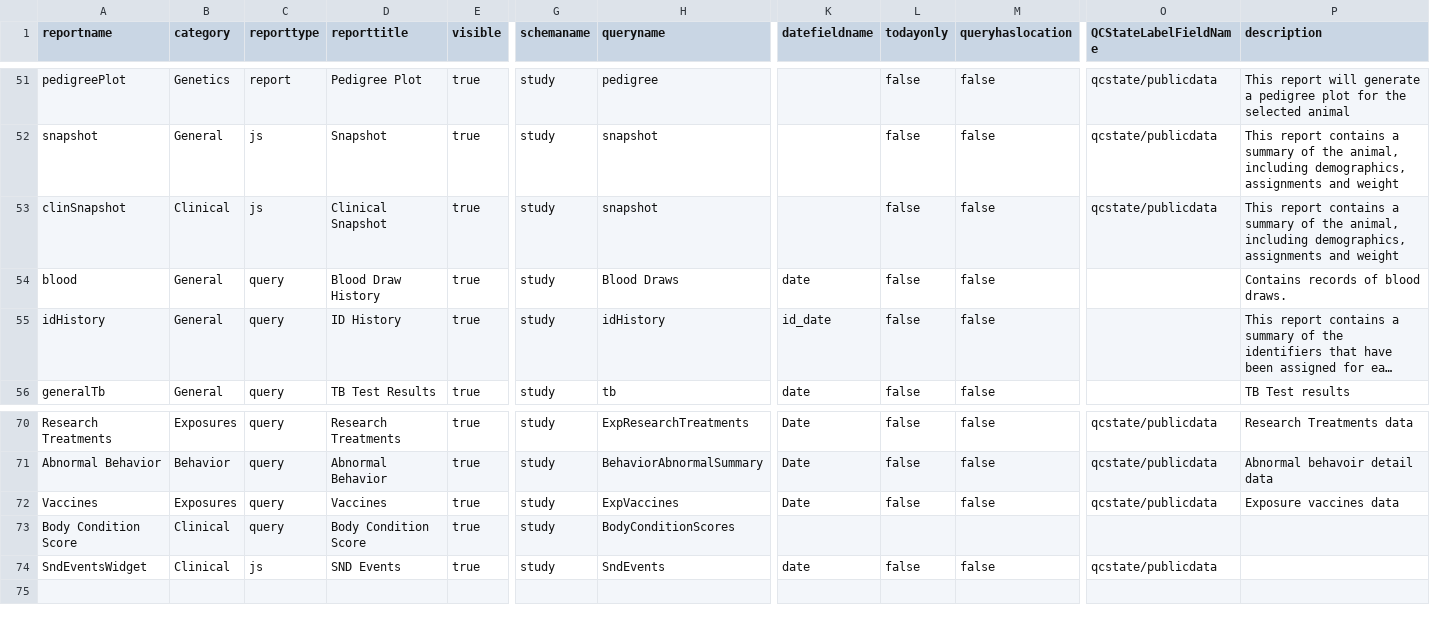
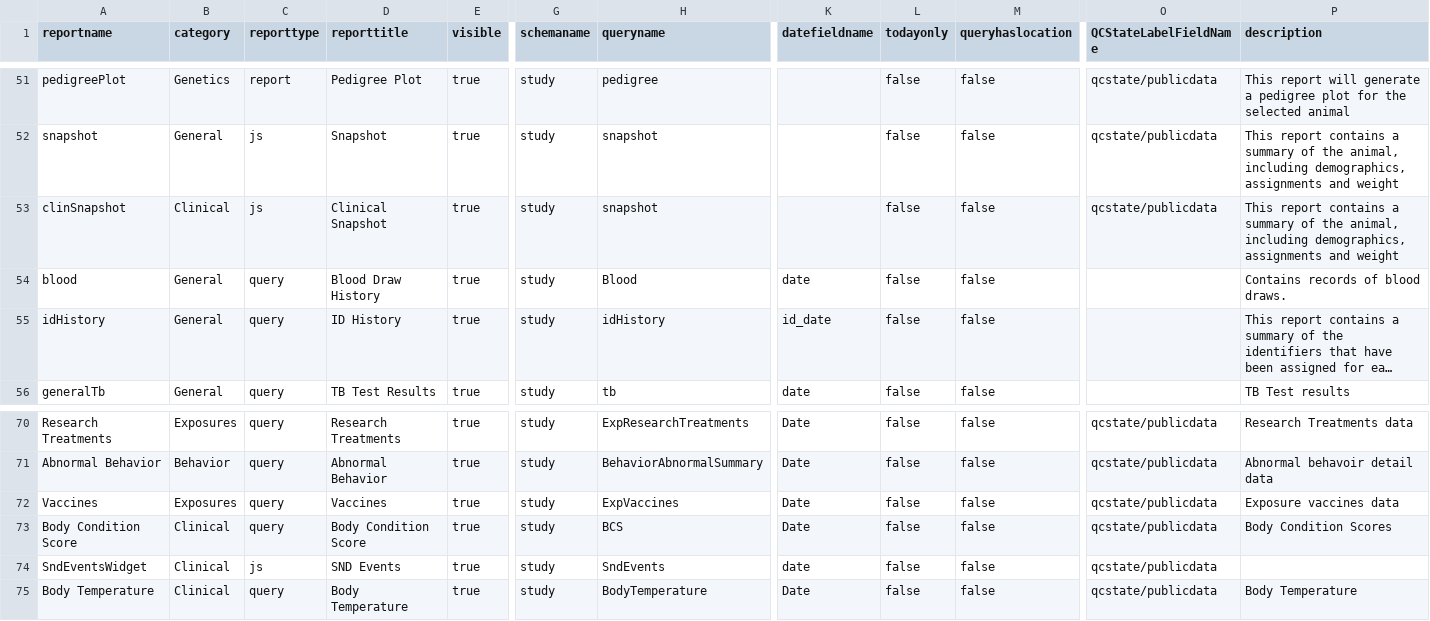
Before and after one commit to LabKey/snprcEHRModules, a TSV file: snprc_ehr/resources/data/reports.tsv, drawn as a sheet; only a part is shown, gaps mark what is left out; long unchanged cells end in …; rows hold the shown columns only; the diff names each change by its address in the sheet, - before the commit and + after, or states it on an @@ line.

Commit message:
Updates to support SND datasets integration. 1. Fixed how AdmitChargerIdProtocol handles edge cases for date/datetime conversion 2. Added source queries for snd datasets: TB, BCS, Weight, Alopecia, Blood, Body Temperature, Vitals 3. Added new dataset "BodyTemperature" 4. Added query metadata for datasets 5. updated browse all datasets page 6. Changed currentBloodDraws.sql to use table names instead of labels 7. removed physical datasets from datasets manifest and metadata files: blood, tb, weight, vitals, and Alopecia 8. Hid unused ETLs using standalone="false":Alopecia, tb, vitals, weight 9. Changed batch size on SndEvents ETL to 1000 10. Added BodyTemperature tab to animal history 11. removed javascript triggers for old study datasets: vitals, tb, alopecia 12. replaced BodyConditionScores.sql with snd dataset

```diff
--- a/snprc_ehr/resources/data/reports.tsv
+++ b/snprc_ehr/resources/data/reports.tsv
-H54 (queryname): Blood Draws
+H54 (queryname): Blood
-H73 (queryname): BodyConditionScores
+H73 (queryname): BCS
-K73 (datefieldname): (empty)
+K73 (datefieldname): Date
-L73 (todayonly): (empty)
+L73 (todayonly): false
-M73 (queryhaslocation): (empty)
+M73 (queryhaslocation): false
-O73 (QCStateLabelFieldName): (empty)
+O73 (QCStateLabelFieldName): qcstate/publicdata
-P73 (description): (empty)
+P73 (description): Body Condition Scores
+row 75: Body Temperature | Clinical | query | Body Temperature | true | study | BodyTemperature | Date | false | false | qcstate/publicdata | Body Temperature
```
Also changed, not shown: 36 other files.
